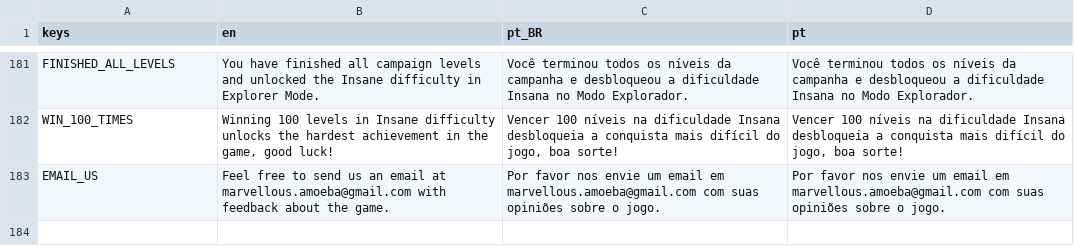
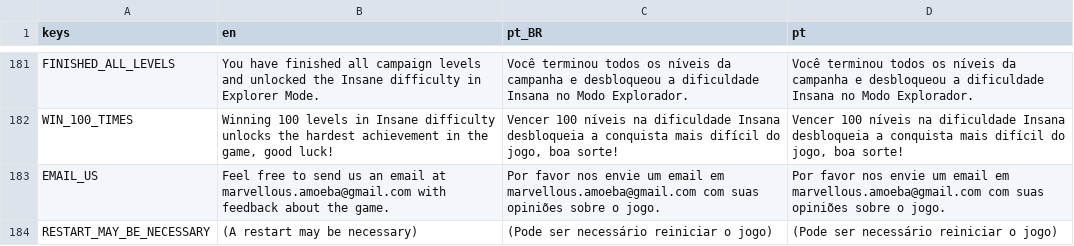
Before and after one commit to MarvellousSoft/liquidum, a CSV file: project/localization/localizations.csv, drawn as a sheet; only a part is shown, gaps mark what is left out.

Commit message:
Warning about restart when changing language
closes #190

```diff
--- a/project/localization/localizations.csv
+++ b/project/localization/localizations.csv
@@ -183 +183,2 @@ WIN_100_TIMES,"Winning 100 levels in Insane difficulty unlocks the hardest achie
 EMAIL_US,Feel free to send us an email at marvellous.amoeba@gmail.com with feedback about the game.,Por favor nos envie um email em marvellous.amoeba@gmail.com com suas opiniões sobre o jogo.,Por favor nos envie um email em marvellous.amoeba@gmail.com com suas opiniões sobre o jogo.
+RESTART_MAY_BE_NECESSARY,(A restart may be necessary),(Pode ser necessário reiniciar o jogo),(Pode ser necessário reiniciar o jogo)
```
Also changed, not shown: 2 other files.
